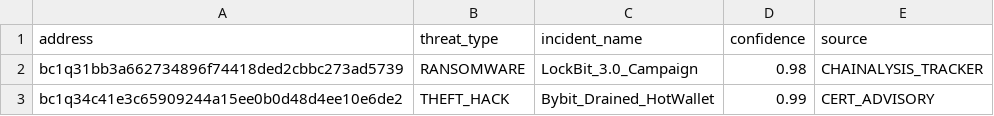
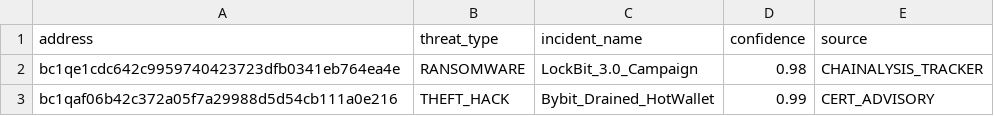
Before and after one commit to KAVYAJOSHI1/BEANS, a CSV file: data/seeds/illicit_seeds.csv, drawn as a sheet.

```diff
--- a/data/seeds/illicit_seeds.csv
+++ b/data/seeds/illicit_seeds.csv
@@ -1,3 +1,3 @@
 address,threat_type,incident_name,confidence,source
-bc1q31bb3a662734896f74418ded2cbbc273ad5739,RANSOMWARE,LockBit_3.0_Campaign,0.98,CHAINALYSIS_TRACKER
-bc1q34c41e3c65909244a15ee0b0d48d4ee10e6de2,THEFT_HACK,Bybit_Drained_HotWallet,0.99,CERT_ADVISORY
+bc1qe1cdc642c9959740423723dfb0341eb764ea4e,RANSOMWARE,LockBit_3.0_Campaign,0.98,CHAINALYSIS_TRACKER
+bc1qaf06b42c372a05f7a29988d5d54cb111a0e216,THEFT_HACK,Bybit_Drained_HotWallet,0.99,CERT_ADVISORY
```
Also changed, not shown: data/synth/test_fixture/labels.csv, data/synth/test_fixture/seeds.csv, 10 other files.
